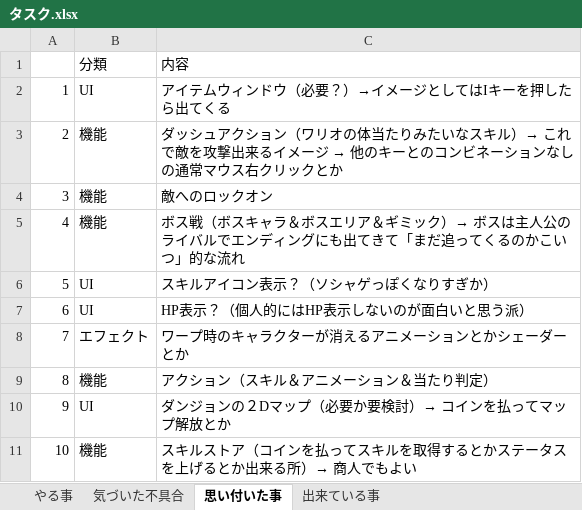
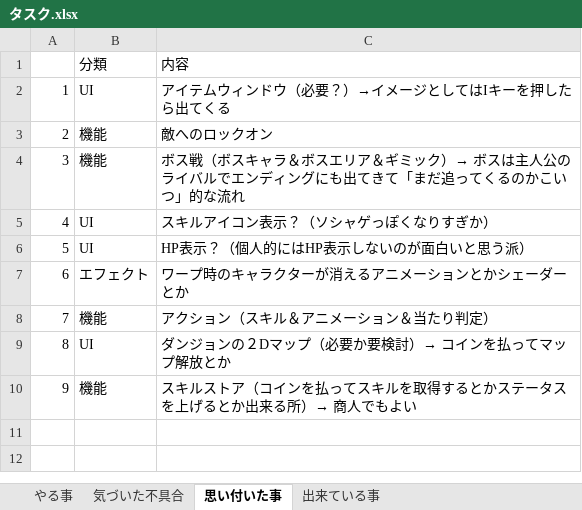
Before and after one commit to Wonchul-Jung88/Indie_Game_Challenge, an Excel workbook: Indie Game Challenge/Assets/Document/タスク.xlsx, sheet 思い付いた事, drawn as a sheet; values as stored, in another font and other column widths than the file's, no borders; removed rows and columns are numbered as before the commit, all else as after; the diff names each change by its address in the sheet, - before the commit and + after, or states it on an @@ line.

Commit message:
Update タスク.xlsx

```diff
--- a/Indie Game Challenge/Assets/Document/タスク.xlsx (sheet 思い付いた事)
+++ b/Indie Game Challenge/Assets/Document/タスク.xlsx (sheet 思い付いた事)
-row 3: 2 | 機能 | ダッシュアクション（ワリオの体当たりみたいなスキル）→ これで敵を攻撃出来るイメージ → 他のキーとのコンビネーションなしの通常マウス右クリックとか
@@ column A renumbered from row 3 down @@
```
Also changed, not shown: sheet やる事.
